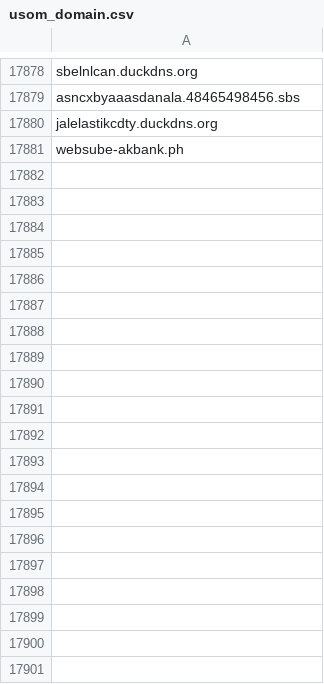
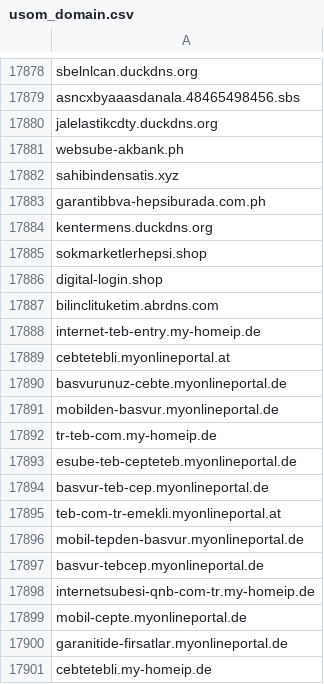
Before and after one commit to InfoSEC-TR/usom-ioc-sync, a CSV file: output/usom_domain.csv, drawn as a sheet; only a part is shown, gaps mark what is left out; the diff covers the shown part only.

```diff
--- a/output/usom_domain.csv
+++ b/output/usom_domain.csv
@@ -17881 +17881,21 @@ jalelastikcdty.duckdns.org
 websube-akbank.ph
+sahibindensatis.xyz
+garantibbva-hepsiburada.com.ph
+kentermens.duckdns.org
+sokmarketlerhepsi.shop
+digital-login.shop
+bilinclituketim.abrdns.com
+internet-teb-entry.my-homeip.de
+cebtetebli.myonlineportal.at
+basvurunuz-cebte.myonlineportal.de
+mobilden-basvur.myonlineportal.de
+tr-teb-com.my-homeip.de
+esube-teb-cepteteb.myonlineportal.de
+basvur-teb-cep.myonlineportal.de
+teb-com-tr-emekli.myonlineportal.at
+mobil-tepden-basvur.myonlineportal.de
+basvur-tebcep.myonlineportal.de
+internetsubesi-qnb-com-tr.my-homeip.de
+mobil-cepte.myonlineportal.de
+garanitide-firsatlar.myonlineportal.de
+cebtetebli.my-homeip.de
```
Also changed, not shown: 23 added rows elsewhere in this file, 3 other files.
